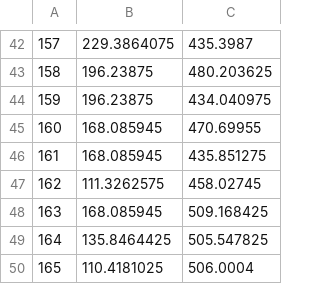
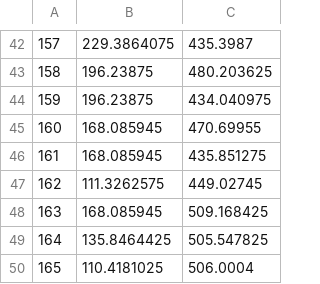
Before and after one commit to theyelllowdart/metroid, a CSV file: app/src/main/res/raw/labels.csv, drawn as a sheet; only a part is shown, gaps mark what is left out.

```diff
--- a/app/src/main/res/raw/labels.csv
+++ b/app/src/main/res/raw/labels.csv
@@ -46,3 +46,3 @@
 161,168.085945,435.851275
-162,111.3262575,458.02745
+162,111.3262575,449.02745
 163,168.085945,509.168425
```
Also changed, not shown: 3 other files.
